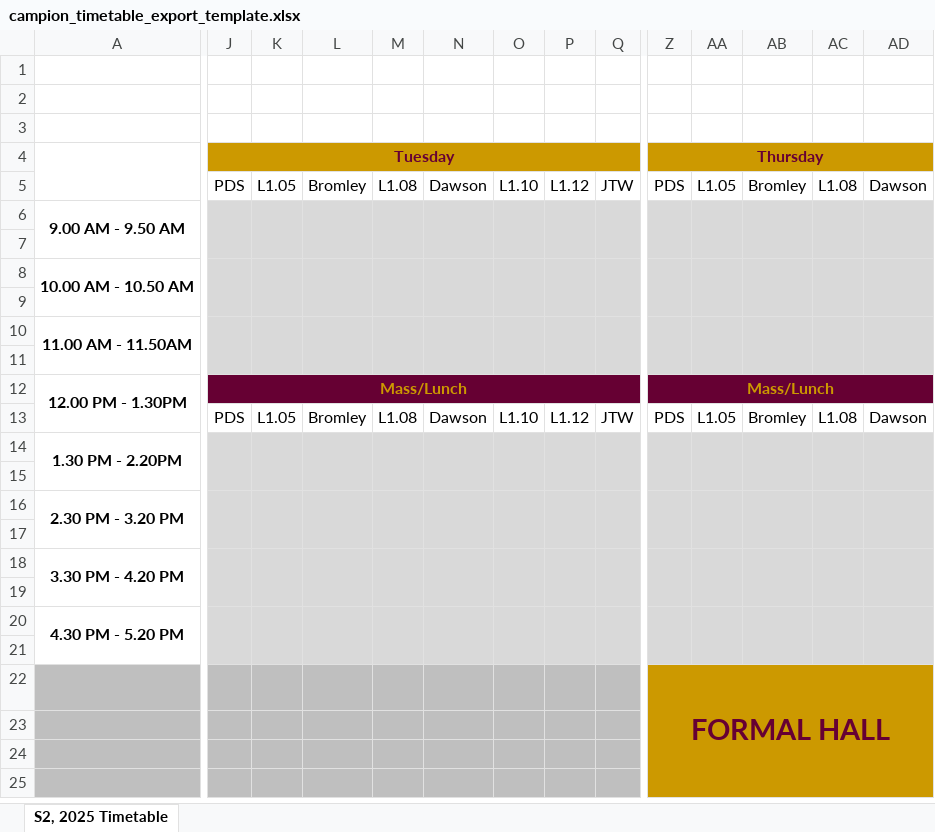
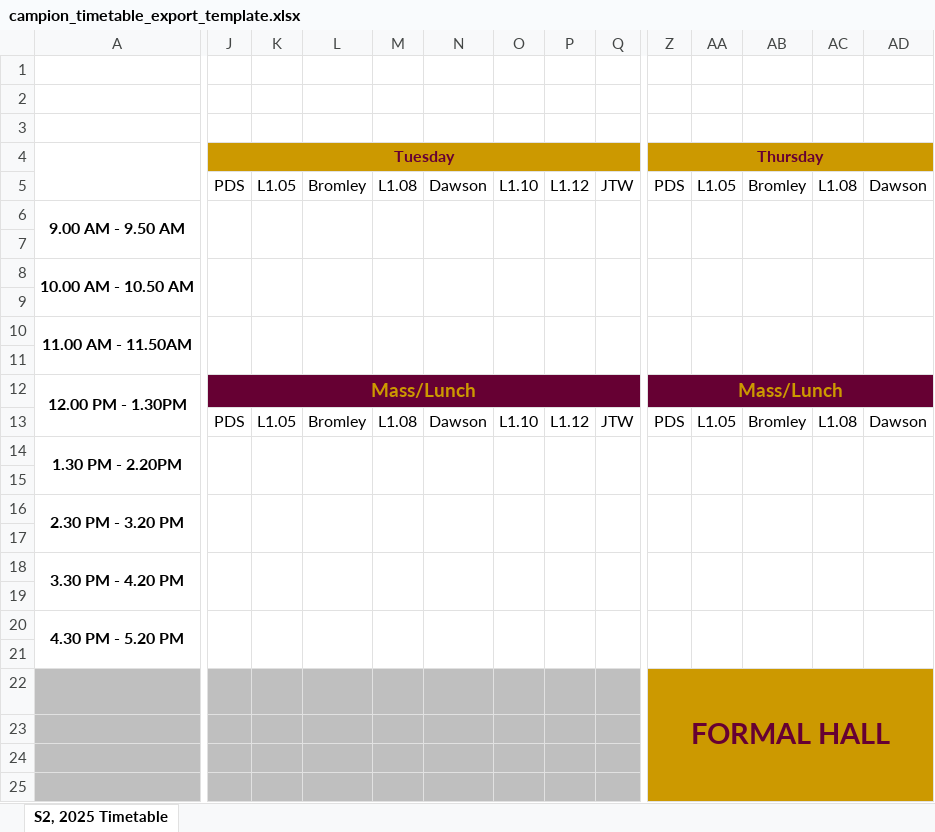
Before and after one commit to Amat2s/tts3, an Excel workbook: backend/export_templates/campion_timetable_export_template.xlsx, sheet S2, 2025 Timetable, drawn as a sheet; only a part is shown, gaps mark what is left out; values as stored, in another font and other column widths than the file's, no borders; the diff covers the shown part only; the diff names each change by its address in the sheet, - before the commit and + after, or states it on an @@ line.

Commit message:
feat: Add TODO list for final project tasks and enhancements
- Introduced a comprehensive TODO list outlining key tasks before project readiness, including Excel export functionality, soft constraints, and bug fixes.

fix: Update architecture context for Excel export template fidelity

- Revised the architecture context to reflect changes in the Excel export template source and fidelity requirements, ensuring accurate mapping and styling.

delete: Remove outdated Excel files from assets

- Deleted obsolete Excel files that are no longer in use, streamlining the asset directory.

chore: Clean up code standards documentation

- Updated code standards to clarify the requirements for the Excel export process, emphasizing template fidelity and styling consistency.

test: Add unit spec for Excel export template fidelity

- Created a new unit spec to ensure the generated Excel export matches the real Campion template, addressing layout, styling, and alignment issues.

docs: Update progress tracker with recent unit completions

- Documented the completion of Unit 97, detailing the Excel export template fidelity fix and its implications for the project.

```diff
--- a/backend/export_templates/campion_timetable_export_template.xlsx (sheet S2, 2025 Timetable)
+++ b/backend/export_templates/campion_timetable_export_template.xlsx (sheet S2, 2025 Timetable)
-J6:Q6 fill: #D9D9D9
+J6:Q6 fill: none
-Z6:AD6 fill: #D9D9D9
+Z6:AD6 fill: none
-J8:Q8 fill: #D9D9D9
+J8:Q8 fill: none
-Z8:AD8 fill: #D9D9D9
+Z8:AD8 fill: none
-J10:Q10 fill: #D9D9D9
+J10:Q10 fill: none
-Z10:AD10 fill: #D9D9D9
+Z10:AD10 fill: none
@@ J12 text size: larger @@
@@ Z12 text size: larger @@
-J14:Q14 fill: #D9D9D9
+J14:Q14 fill: none
-Z14:AD14 fill: #D9D9D9
+Z14:AD14 fill: none
-J16:Q16 fill: #D9D9D9
+J16:Q16 fill: none
-Z16:AD16 fill: #D9D9D9
+Z16:AD16 fill: none
-J18:Q18 fill: #D9D9D9
+J18:Q18 fill: none
-Z18:AD18 fill: #D9D9D9
+Z18:AD18 fill: none
-J20:Q20 fill: #D9D9D9
+J20:Q20 fill: none
-Z20:AD20 fill: #D9D9D9
+Z20:AD20 fill: none
```
Also changed, not shown: cell formats elsewhere in this sheet, 12 other files.
